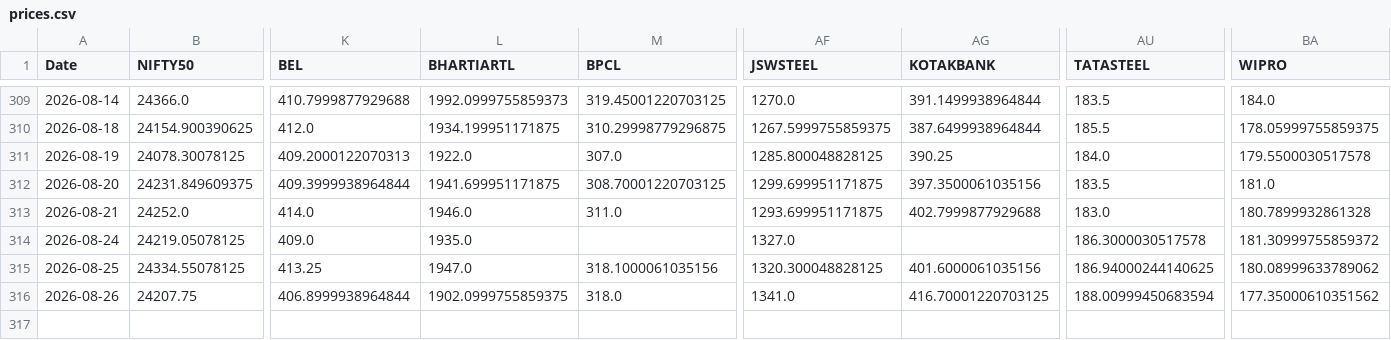
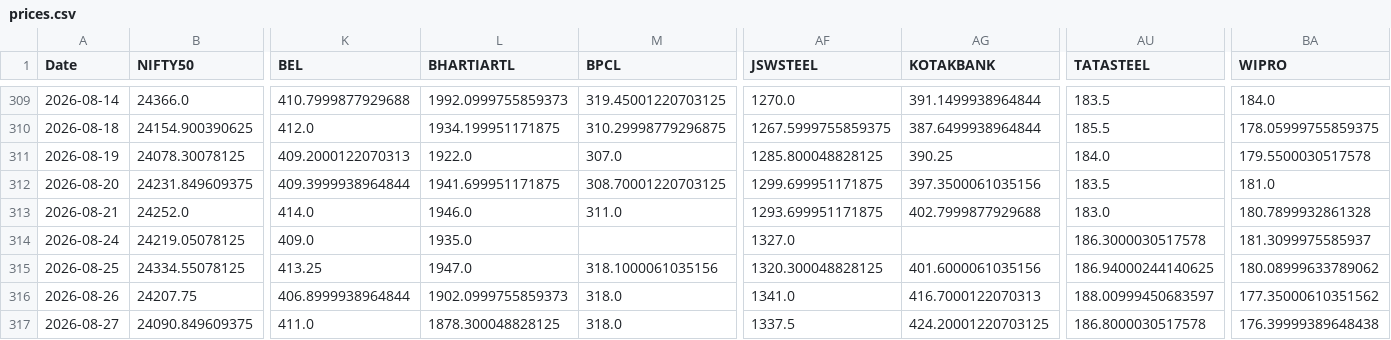
Before and after one commit to varshu22/relative-rotational-graph, a CSV file: prices.csv, drawn as a sheet; only a part is shown, gaps mark what is left out; rows hold the shown columns only; the diff names each change by its address in the sheet, - before the commit and + after, or states it on an @@ line.

```diff
--- a/prices.csv
+++ b/prices.csv
-BA314 (WIPRO): 181.30999755859372
+BA314 (WIPRO): 181.3099975585937
-L316 (BHARTIARTL): 1902.0999755859375
+L316 (BHARTIARTL): 1902.0999755859373
-AG316 (KOTAKBANK): 416.70001220703125
+AG316 (KOTAKBANK): 416.7000122070313
-AU316 (TATASTEEL): 188.00999450683594
+AU316 (TATASTEEL): 188.00999450683597
+row 317: 2026-08-27 | 24090.849609375 | 411.0 | 1878.300048828125 | 318.0 | 1337.5 | 424.20001220703125 | 186.8000030517578 | 176.39999389648438
```
Also changed, not shown: 1 other file.
